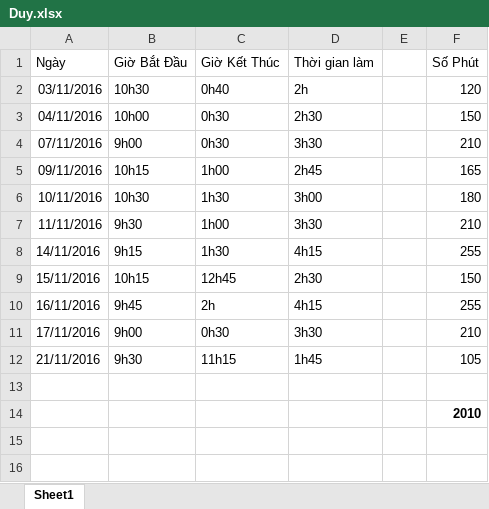
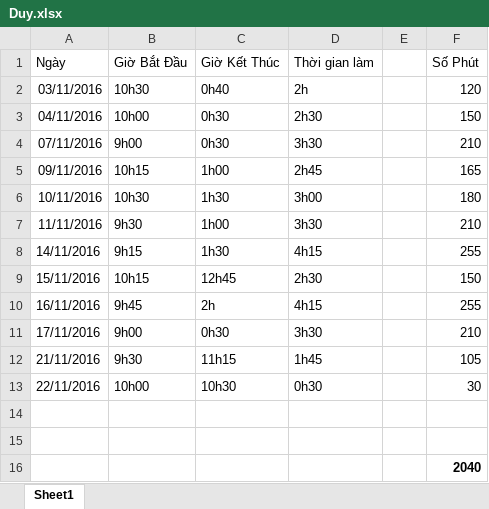
Before and after one commit to PannaCom/txtcnew, an Excel workbook: Document/Duy.xlsx, sheet Sheet1, drawn as a sheet; values as stored, in another font and other column widths than the file's, no borders; addresses are those after the commit; the diff names each change by its address in the sheet, - before the commit and + after, or states it on an @@ line.

Commit message:
duyvt: update timesheet

```diff
--- a/Document/Duy.xlsx (sheet Sheet1)
+++ b/Document/Duy.xlsx (sheet Sheet1)
+row 13: 22/11/2016 | 10h00 | 10h30 | 0h30 |  | 30
+row 15: (empty)
-F16 (Số Phút): 2010
+F16 (Số Phút): 2040
```
